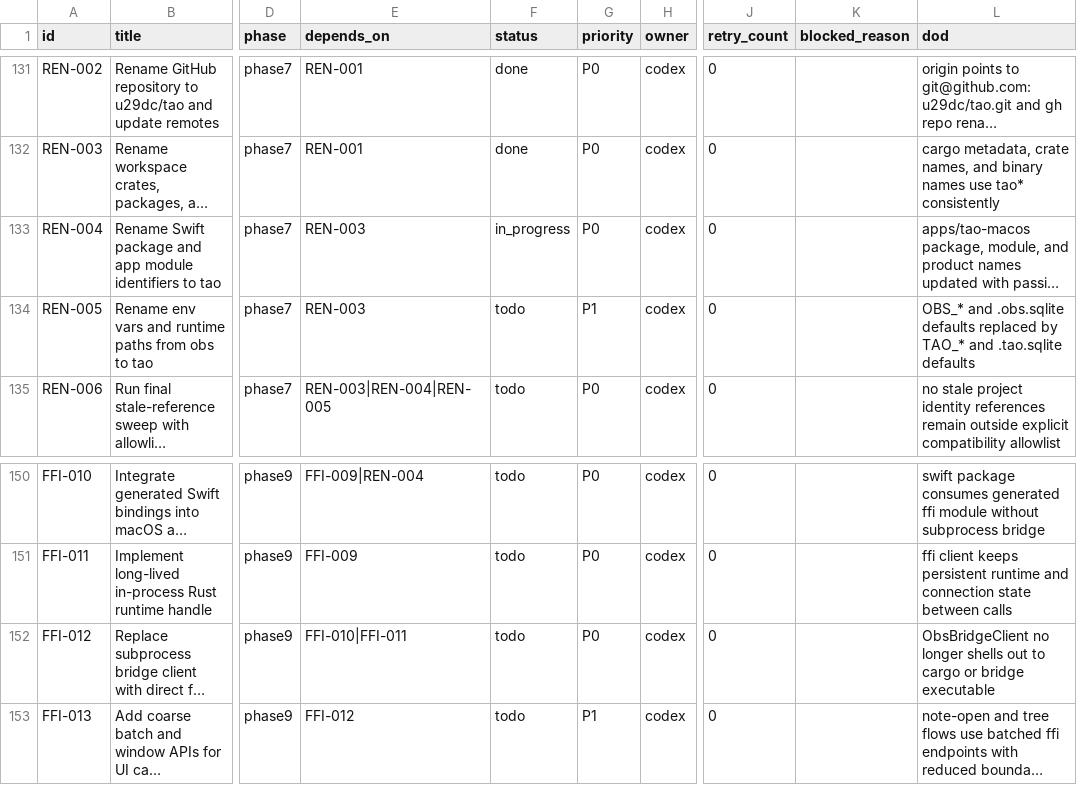
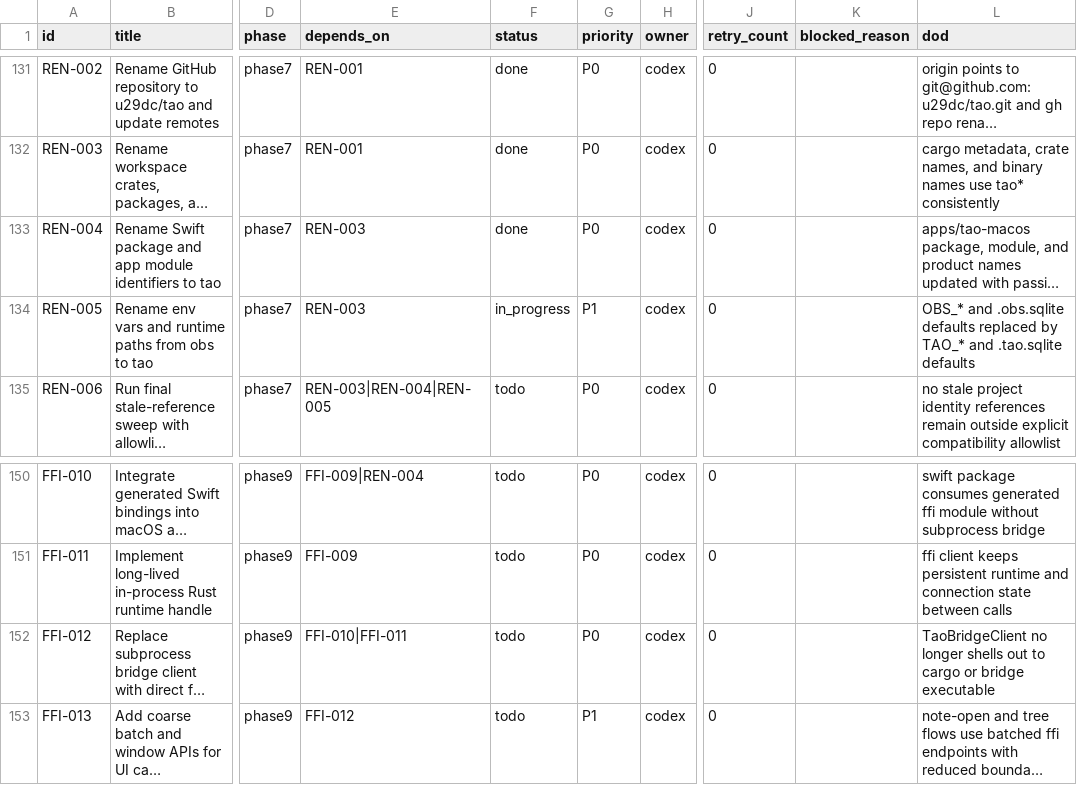
Before and after one commit to u29dc/tao, a CSV file: plan/tickets.csv, drawn as a sheet; only a part is shown, gaps mark what is left out; long unchanged cells end in …; the diff names each change by its address in the sheet, - before the commit and + after, or states it on an @@ line.

```diff
--- a/plan/tickets.csv
+++ b/plan/tickets.csv
-F133 (status): in_progress
+F133 (status): done
-F134 (status): todo
+F134 (status): in_progress
-L152 (dod): ObsBridgeClient no longer…
+L152 (dod): TaoBridgeClient no longer…
```
Also changed, not shown: 21 other files.
